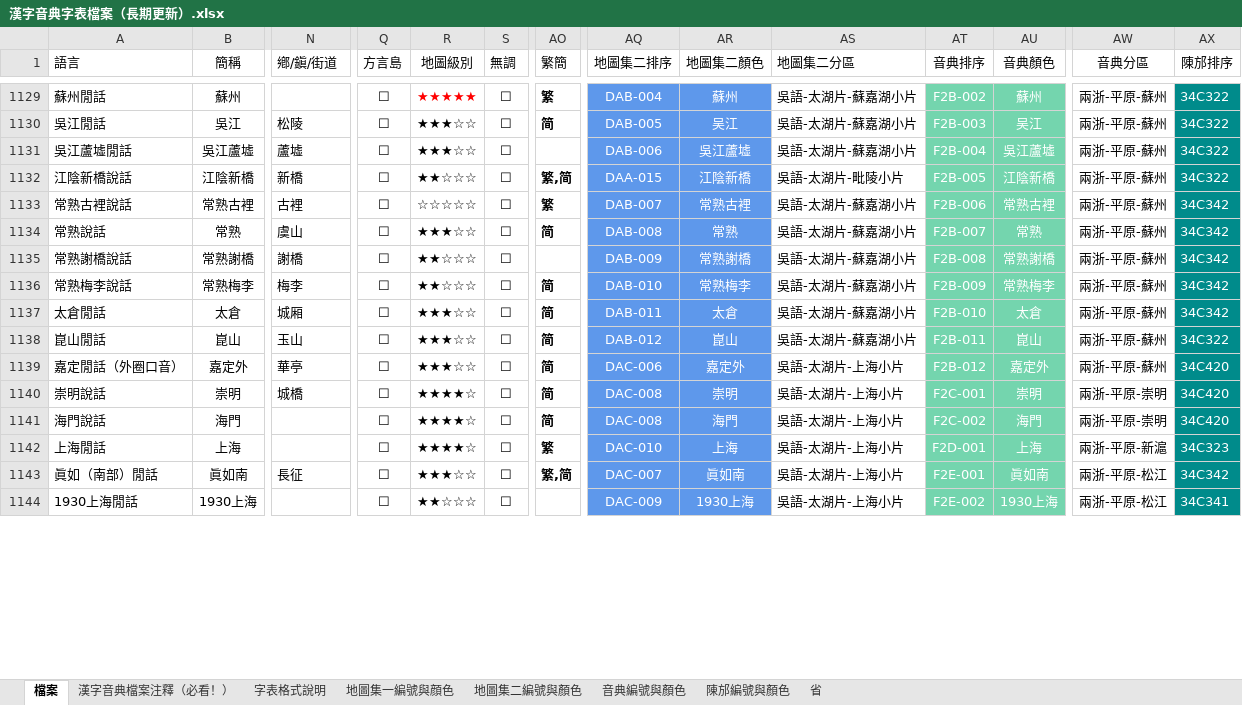
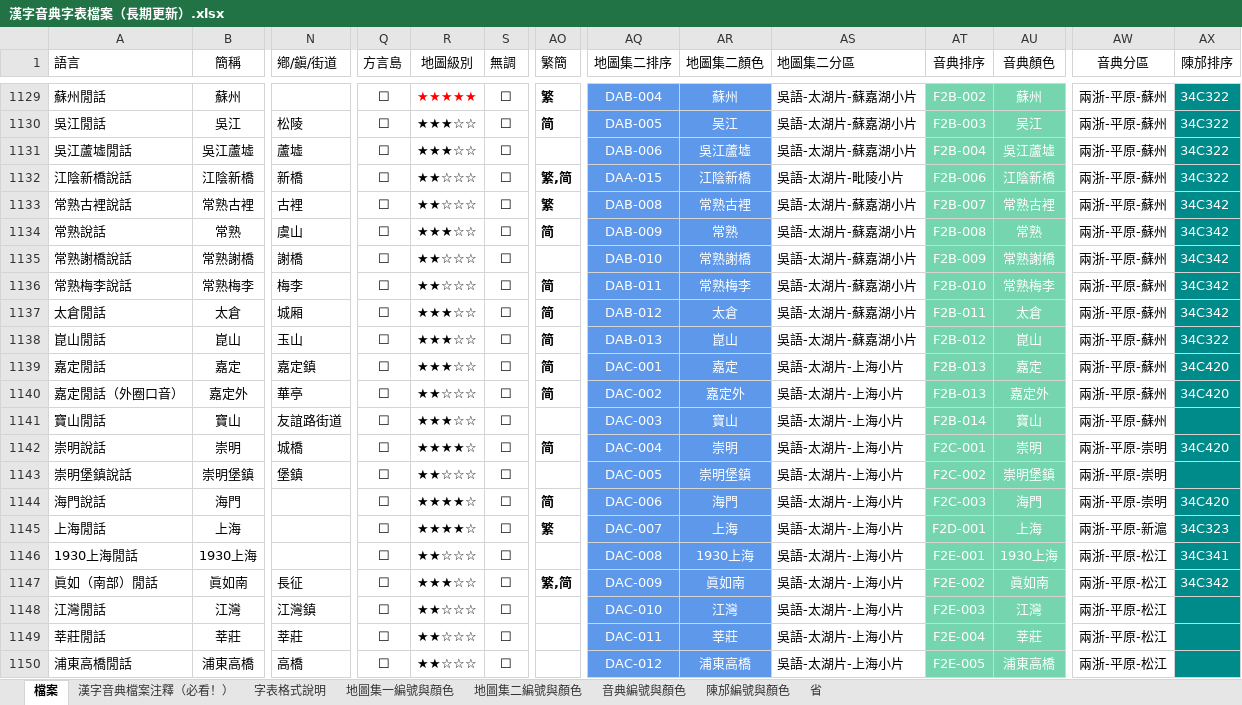
Before and after one commit to osfans/MCPDict, an Excel workbook: tools/漢字音典字表檔案（長期更新）.xlsx, sheet 檔案, drawn as a sheet; only a part is shown, gaps mark what is left out; values as stored, in another font and other column widths than the file's, no borders; removed rows and columns are numbered as before the commit, all else as after; rows hold the shown columns only; the diff covers the shown part only; the diff names each change by its address in the sheet, - before the commit and + after, or states it on an @@ line.

```diff
--- a/tools/漢字音典字表檔案（長期更新）.xlsx (sheet 檔案)
+++ b/tools/漢字音典字表檔案（長期更新）.xlsx (sheet 檔案)
-AT1132 (音典排序): F2B-005
+AT1132 (音典排序): F2B-006
-R1133 (地圖級別): ☆☆☆☆☆
+R1133 (地圖級別): ★★☆☆☆
-AQ1133 (地圖集二排序): DAB-007
+AQ1133 (地圖集二排序): DAB-008
-AT1133 (音典排序): F2B-006
+AT1133 (音典排序): F2B-007
-AQ1134 (地圖集二排序): DAB-008
+AQ1134 (地圖集二排序): DAB-009
-AT1134 (音典排序): F2B-007
+AT1134 (音典排序): F2B-008
-AQ1135 (地圖集二排序): DAB-009
+AQ1135 (地圖集二排序): DAB-010
-AT1135 (音典排序): F2B-008
+AT1135 (音典排序): F2B-009
-AQ1136 (地圖集二排序): DAB-010
+AQ1136 (地圖集二排序): DAB-011
-AT1136 (音典排序): F2B-009
+AT1136 (音典排序): F2B-010
-AQ1137 (地圖集二排序): DAB-011
+AQ1137 (地圖集二排序): DAB-012
-AT1137 (音典排序): F2B-010
+AT1137 (音典排序): F2B-011
-AQ1138 (地圖集二排序): DAB-012
+AQ1138 (地圖集二排序): DAB-013
-AT1138 (音典排序): F2B-011
+AT1138 (音典排序): F2B-012
+row 1139: 嘉定閒話 | 嘉定 | 嘉定鎮 | ☐ | ★★★☆☆ | ☐ | 简 | DAC-001 | 嘉定 | 吳語-太湖片-上海小片 | F2B-013 | 嘉定 | 兩浙-平原-蘇州 | 34C420
-R1140 (地圖級別): ★★★☆☆
+R1140 (地圖級別): ★★☆☆☆
-AQ1140 (地圖集二排序): DAC-006
+AQ1140 (地圖集二排序): DAC-002
-AT1140 (音典排序): F2B-012
+AT1140 (音典排序): F2B-013
+row 1141: 寶山閒話 | 寶山 | 友誼路街道 | ☐ | ★★★☆☆ | ☐ |  | DAC-003 | 寶山 | 吳語-太湖片-上海小片 | F2B-014 | 寶山 | 兩浙-平原-蘇州
-AQ1142 (地圖集二排序): DAC-008
+AQ1142 (地圖集二排序): DAC-004
+row 1143: 崇明堡鎮說話 | 崇明堡鎮 | 堡鎮 | ☐ | ★★☆☆☆ | ☐ |  | DAC-005 | 崇明堡鎮 | 吳語-太湖片-上海小片 | F2C-002 | 崇明堡鎮 | 兩浙-平原-崇明
-AQ1144 (地圖集二排序): DAC-008
+AQ1144 (地圖集二排序): DAC-006
-AT1144 (音典排序): F2C-002
+AT1144 (音典排序): F2C-003
-AQ1145 (地圖集二排序): DAC-010
+AQ1145 (地圖集二排序): DAC-007
+row 1146: 1930上海閒話 | 1930上海 |  | ☐ | ★★☆☆☆ | ☐ |  | DAC-008 | 1930上海 | 吳語-太湖片-上海小片 | F2E-001 | 1930上海 | 兩浙-平原-松江 | 34C341
-AQ1147 (地圖集二排序): DAC-007
+AQ1147 (地圖集二排序): DAC-009
-AT1147 (音典排序): F2E-001
+AT1147 (音典排序): F2E-002
-row 1144: 1930上海閒話 | 1930上海 |  | ☐ | ★★☆☆☆ | ☐ |  | DAC-009 | 1930上海 | 吳語-太湖片-上海小片 | F2E-002 | 1930上海 | 兩浙-平原-松江 | 34C341
+row 1148: 江灣閒話 | 江灣 | 江灣鎮 | ☐ | ★★☆☆☆ | ☐ |  | DAC-010 | 江灣 | 吳語-太湖片-上海小片 | F2E-003 | 江灣 | 兩浙-平原-松江
+row 1149: 莘莊閒話 | 莘莊 | 莘莊 | ☐ | ★★☆☆☆ | ☐ |  | DAC-011 | 莘莊 | 吳語-太湖片-上海小片 | F2E-004 | 莘莊 | 兩浙-平原-松江
+row 1150: 浦東高橋閒話 | 浦東高橋 | 高橋 | ☐ | ★★☆☆☆ | ☐ |  | DAC-012 | 浦東高橋 | 吳語-太湖片-上海小片 | F2E-005 | 浦東高橋 | 兩浙-平原-松江
```
Also changed, not shown: 7 added rows, 1 removed row, 120 edited cells and cell formats elsewhere in this sheet, 59 other files.
